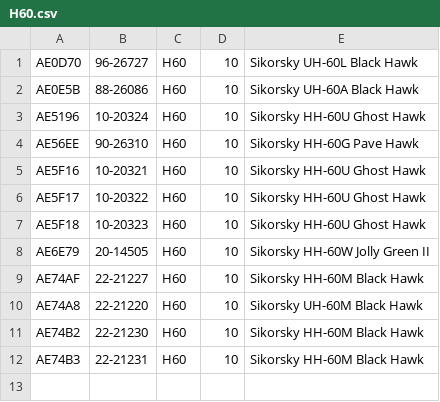
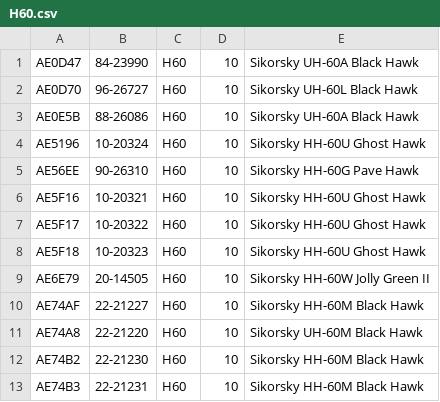
Before and after one commit to cg341/adsbx-type-longnames, a CSV file: individual-types/H60.csv, drawn as a sheet; the diff names each change by its address in the sheet, - before the commit and + after, or states it on an @@ line.

```diff
--- a/individual-types/H60.csv
+++ b/individual-types/H60.csv
+row 1: AE0D47 | 84-23990 | H60 | 10 | Sikorsky UH-60A Black Hawk
```
Also changed, not shown: individual-types/C30J.csv, 1 other file.
